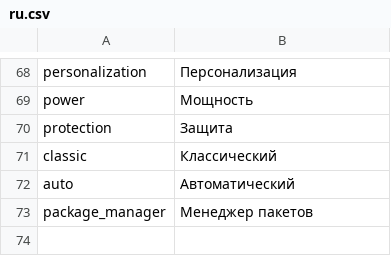
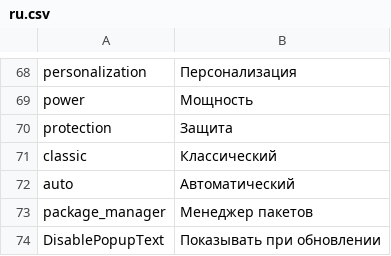
Before and after one commit to emadadel4/itt, a CSV file: locales/ru.csv, drawn as a sheet; only a part is shown, gaps mark what is left out.

```diff
--- a/locales/ru.csv
+++ b/locales/ru.csv
@@ -73 +73,2 @@ auto,Автоматический
 package_manager,Менеджер пакетов
+DisablePopupText,Показывать при обновлении
```
Also changed, not shown: locales/ar.csv, locales/es.csv, 8 other files.
